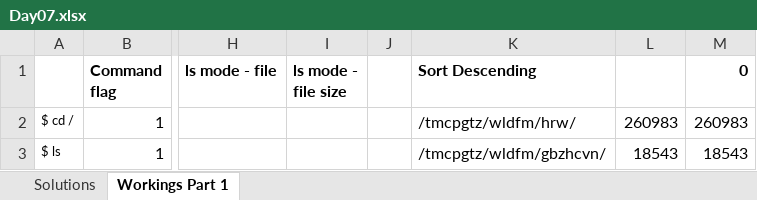
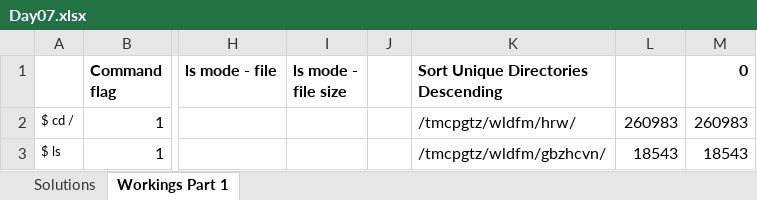
Before and after one commit to natfal/Advent-of-Code-Excel, an Excel workbook: 2022/Day07.xlsx, sheet Workings Part 1, drawn as a sheet; only a part is shown, gaps mark what is left out; values as stored, in another font and other column widths than the file's, no borders; the diff names each change by its address in the sheet, - before the commit and + after, or states it on an @@ line.

```diff
--- a/2022/Day07.xlsx (sheet Workings Part 1)
+++ b/2022/Day07.xlsx (sheet Workings Part 1)
-K1: Sort Descending
+K1: Sort Unique Directories Descending
```
Also changed, not shown: 4 other files.
